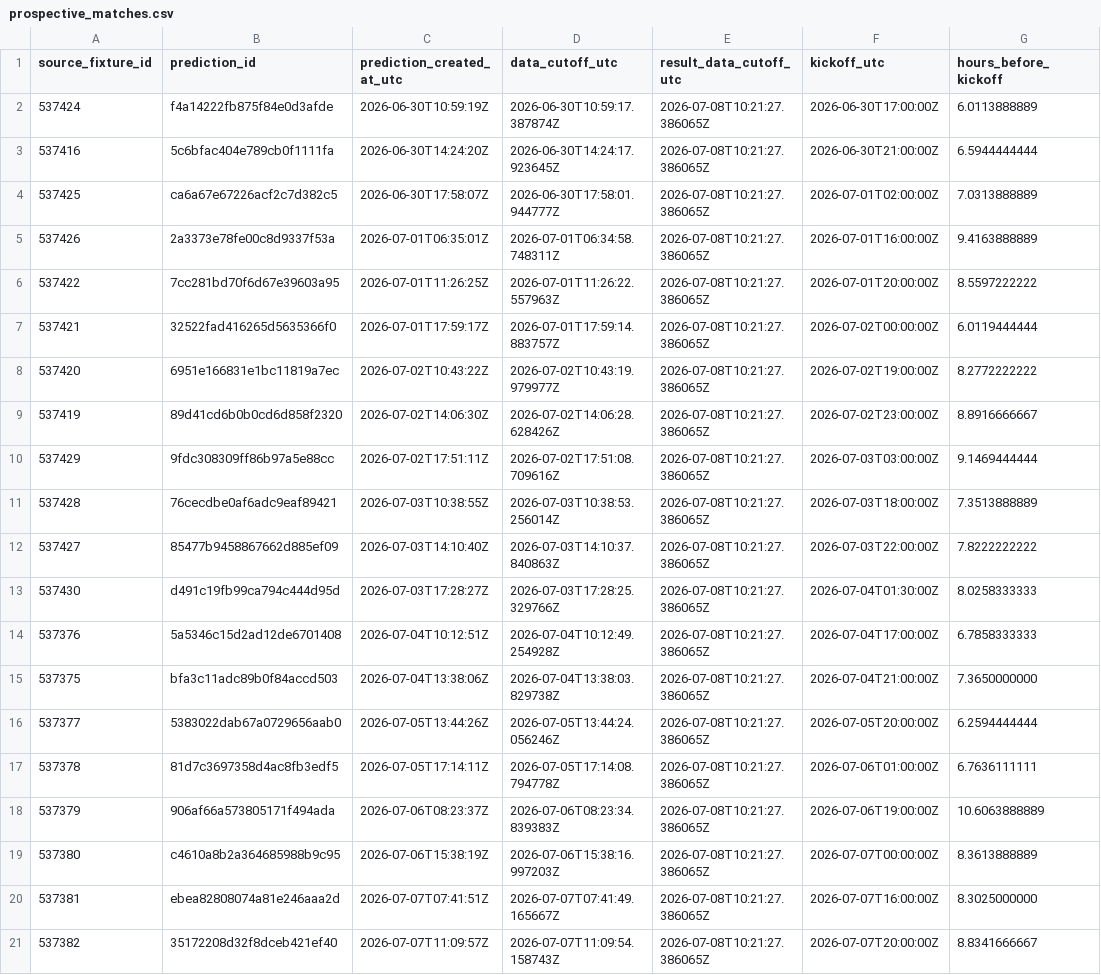
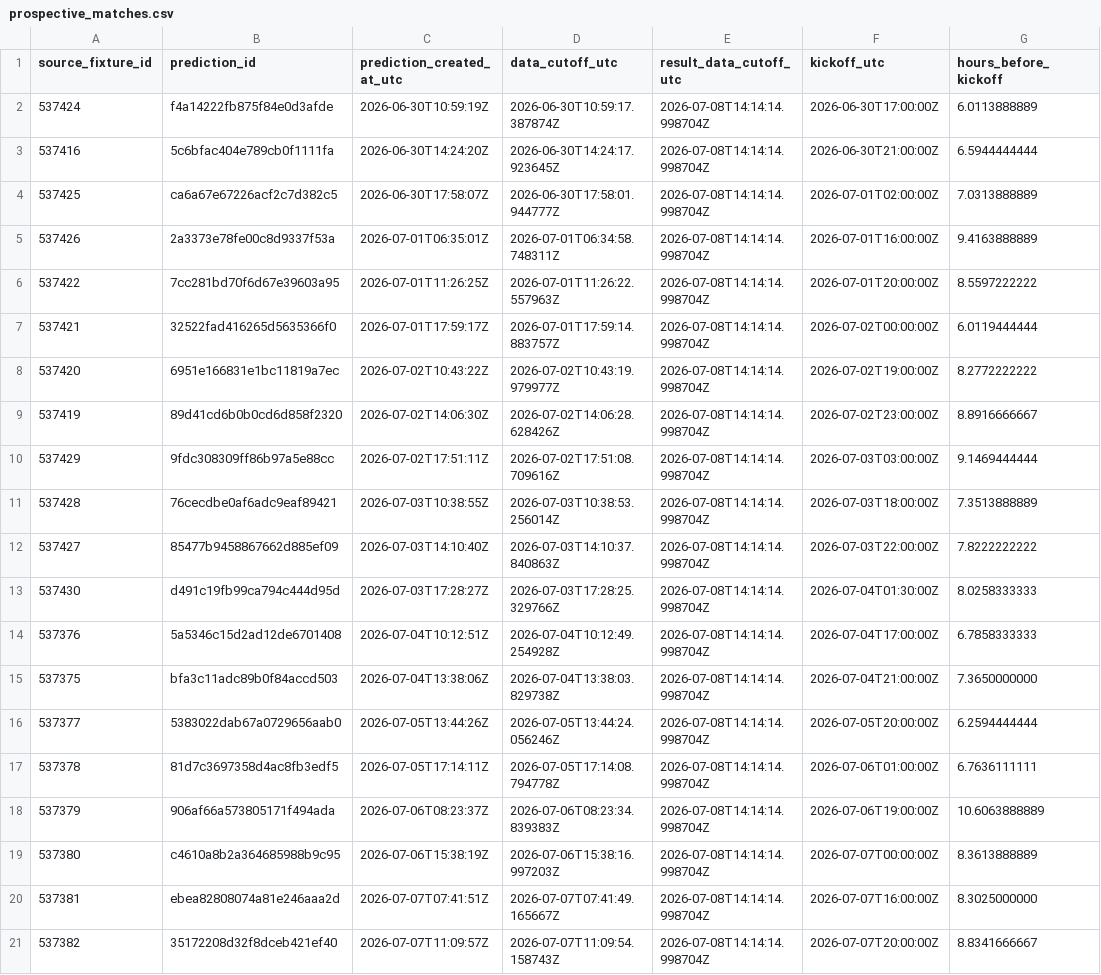
Before and after one commit to juanbrau-or/world-cup-2026-predictions, a CSV file: prospective_matches.csv, drawn as a sheet; only a part is shown; the diff names each change by its address in the sheet, - before the commit and + after, or states it on an @@ line.

```diff
--- a/prospective_matches.csv
+++ b/prospective_matches.csv
-E2:E21 (result_data_cutoff_utc): 2026-07-08T10:21:27.386065Z
+E2:E21 (result_data_cutoff_utc): 2026-07-08T14:14:14.998704Z
```
Also changed, not shown: latest.csv, shadow/contextual_latest.csv, 17 other files.
